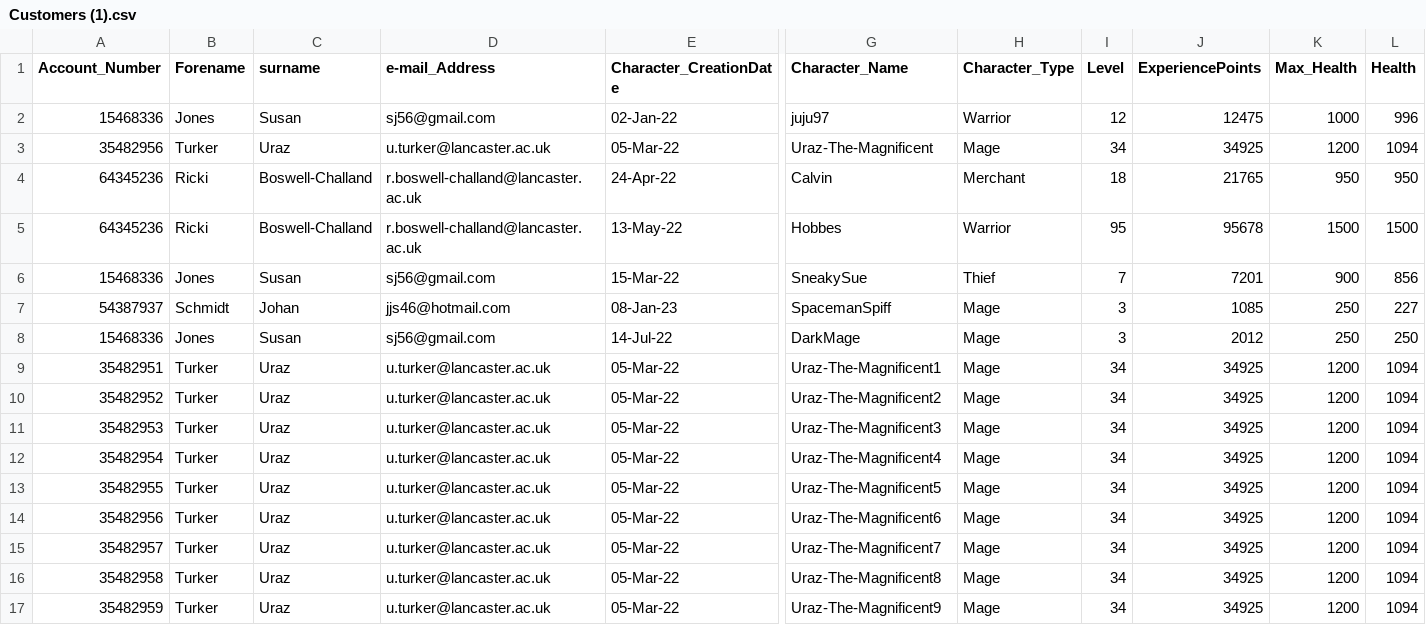
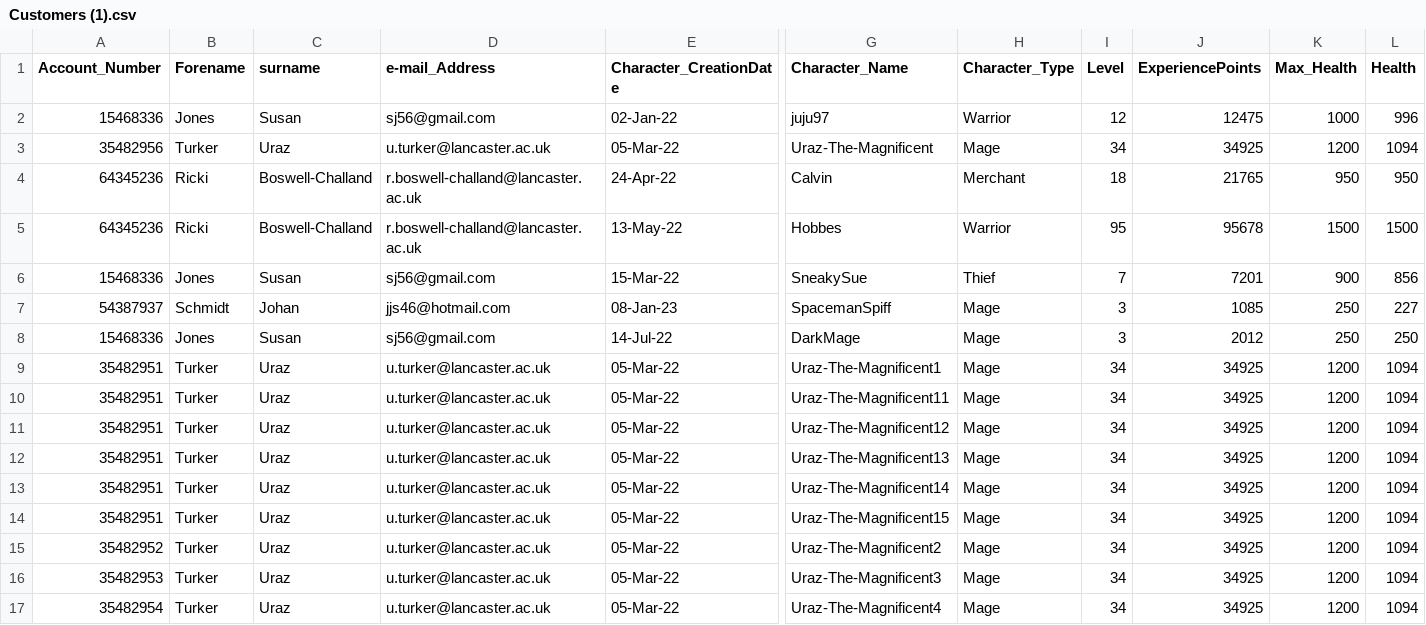
Before and after one commit to THELAXON/A-Database-for-a-Multiplayer-FPS-game, a CSV file: Customers (1).csv, drawn as a sheet; only a part is shown, gaps mark what is left out; the shorter side is filled out with more unchanged rows; rows hold the shown columns only; the diff names each change by its address in the sheet, - before the commit and + after, or states it on an @@ line.

```diff
--- a/Customers (1).csv
+++ b/Customers (1).csv
+row 10: 35482951 | Turker | Uraz | u.turker@lancaster.ac.uk | 05-Mar-22 | Uraz-The-Magnificent11 | Mage | 34 | 34925 | 1200 | 1094
+row 11: 35482951 | Turker | Uraz | u.turker@lancaster.ac.uk | 05-Mar-22 | Uraz-The-Magnificent12 | Mage | 34 | 34925 | 1200 | 1094
+row 12: 35482951 | Turker | Uraz | u.turker@lancaster.ac.uk | 05-Mar-22 | Uraz-The-Magnificent13 | Mage | 34 | 34925 | 1200 | 1094
+row 13: 35482951 | Turker | Uraz | u.turker@lancaster.ac.uk | 05-Mar-22 | Uraz-The-Magnificent14 | Mage | 34 | 34925 | 1200 | 1094
+row 14: 35482951 | Turker | Uraz | u.turker@lancaster.ac.uk | 05-Mar-22 | Uraz-The-Magnificent15 | Mage | 34 | 34925 | 1200 | 1094
```
Also changed, not shown: Combat (1).csv, Customers.csv, 23 other files.
